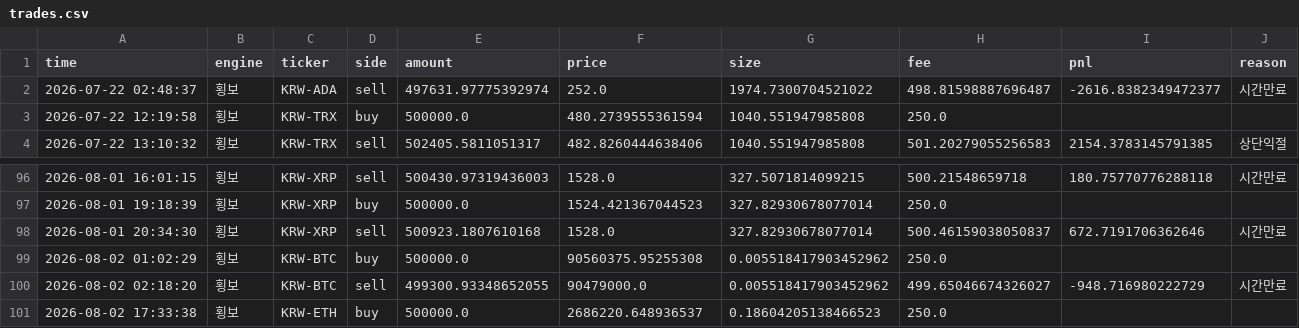
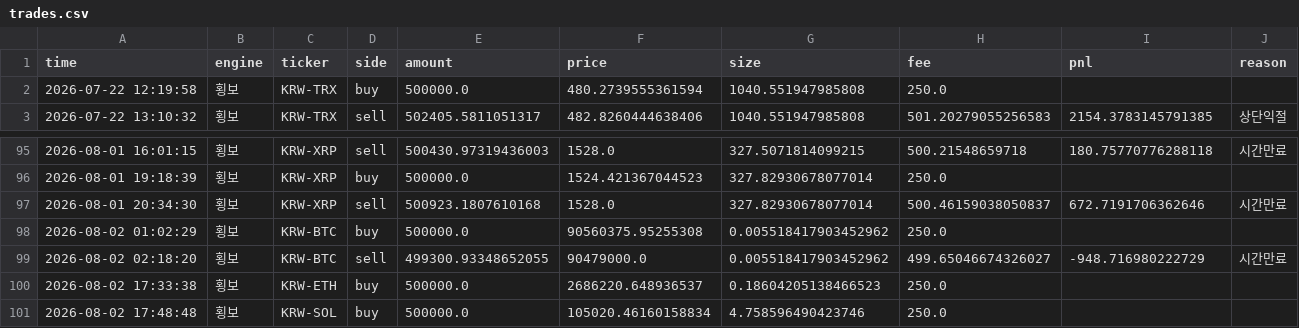
Before and after one commit to reoh97/SuperPro, a CSV file: reports/trades.csv, drawn as a sheet; only a part is shown, gaps mark what is left out; removed rows and columns are numbered as before the commit, all else as after; the diff names each change by its address in the sheet, - before the commit and + after, or states it on an @@ line.

```diff
--- a/reports/trades.csv
+++ b/reports/trades.csv
-row 2: 2026-07-22 02:48:37 | 횡보 | KRW-ADA | sell | 497631.97775392974 | 252.0 | 1974.7300704521022 | 498.81598887696487 | -2616.8382349472377 | 시간만료
+row 101: 2026-08-02 17:48:48 | 횡보 | KRW-SOL | buy | 500000.0 | 105020.46160158834 | 4.758596490423746 | 250.0
```
Also changed, not shown: 1 other file.
